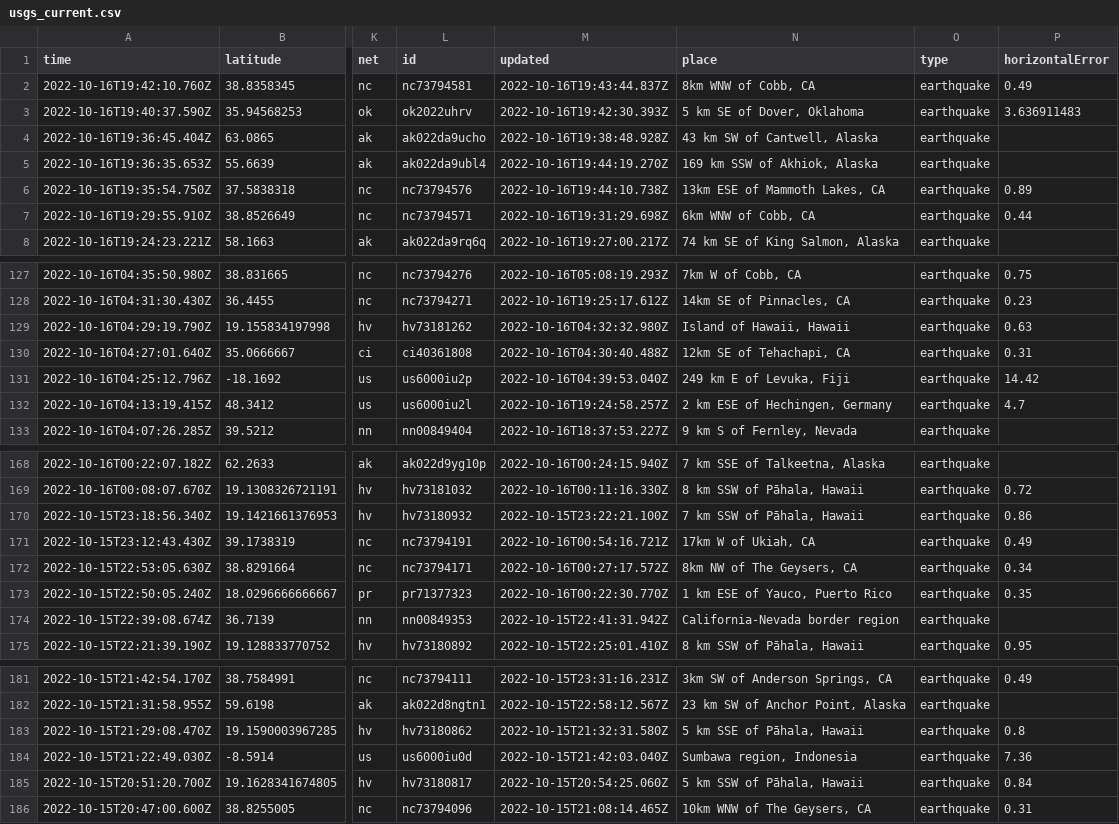
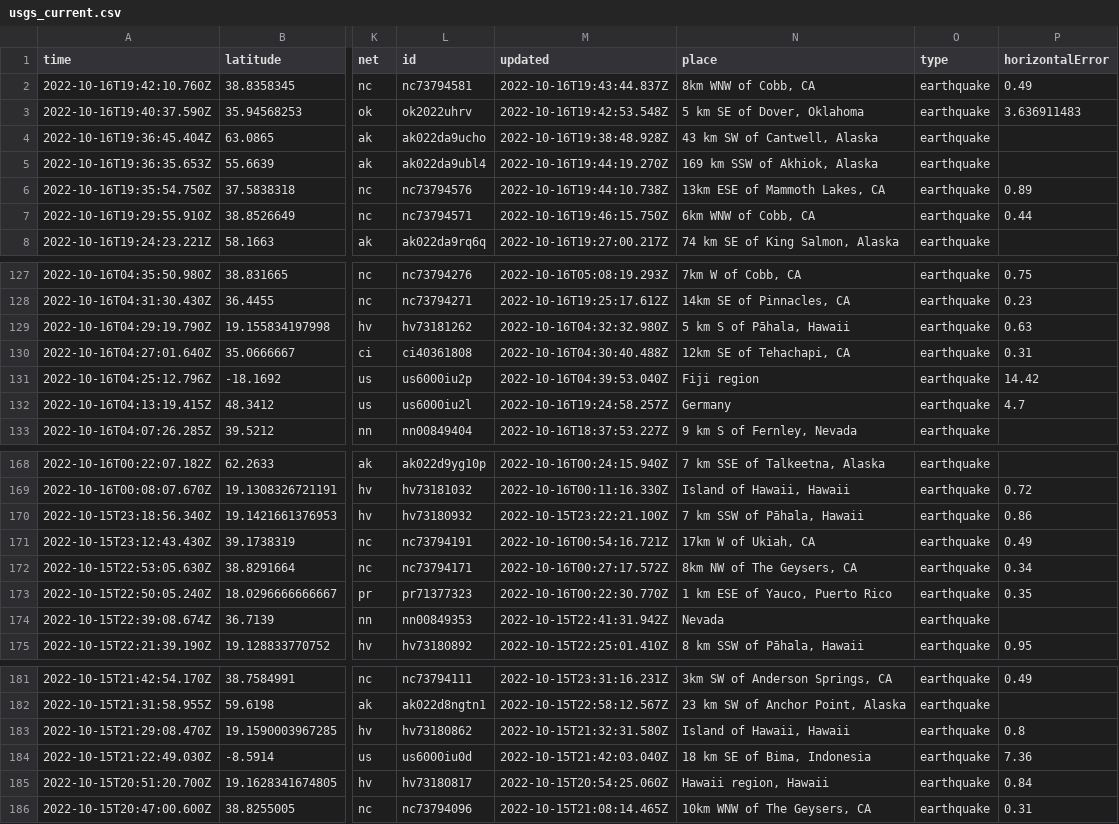
Before and after one commit to marypasciak/nicar-2022-github-actions, a CSV file: usgs_current.csv, drawn as a sheet; only a part is shown, gaps mark what is left out; the diff covers the shown part only; the diff names each change by its address in the sheet, - before the commit and + after, or states it on an @@ line.

```diff
--- a/usgs_current.csv
+++ b/usgs_current.csv
-M3 (updated): 2022-10-16T19:42:30.393Z
+M3 (updated): 2022-10-16T19:42:53.548Z
-M7 (updated): 2022-10-16T19:31:29.698Z
+M7 (updated): 2022-10-16T19:46:15.750Z
-N129 (place): Island of Hawaii, Hawaii
+N129 (place): 5 km S of Pāhala, Hawaii
-N131 (place): 249 km E of Levuka, Fiji
+N131 (place): Fiji region
-N132 (place): 2 km ESE of Hechingen, Germany
+N132 (place): Germany
-N169 (place): 8 km SSW of Pāhala, Hawaii
+N169 (place): Island of Hawaii, Hawaii
-N174 (place): California-Nevada border region
+N174 (place): Nevada
-N183 (place): 5 km SSE of Pāhala, Hawaii
+N183 (place): Island of Hawaii, Hawaii
-N184 (place): Sumbawa region, Indonesia
+N184 (place): 18 km SE of Bima, Indonesia
-N185 (place): 5 km SSW of Pāhala, Hawaii
+N185 (place): Hawaii region, Hawaii
```
Also changed, not shown: 3 removed rows and 25 edited cells elsewhere in this file.
